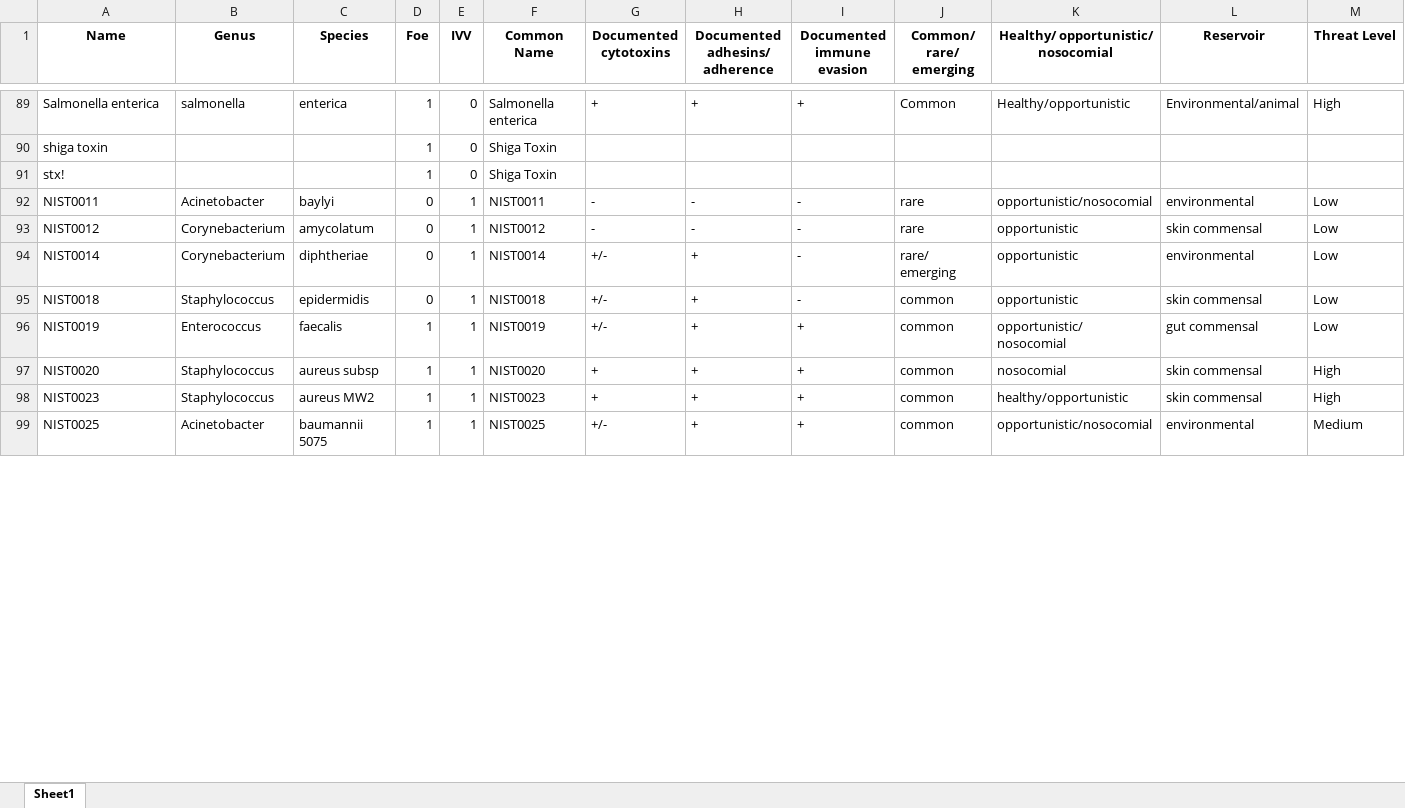
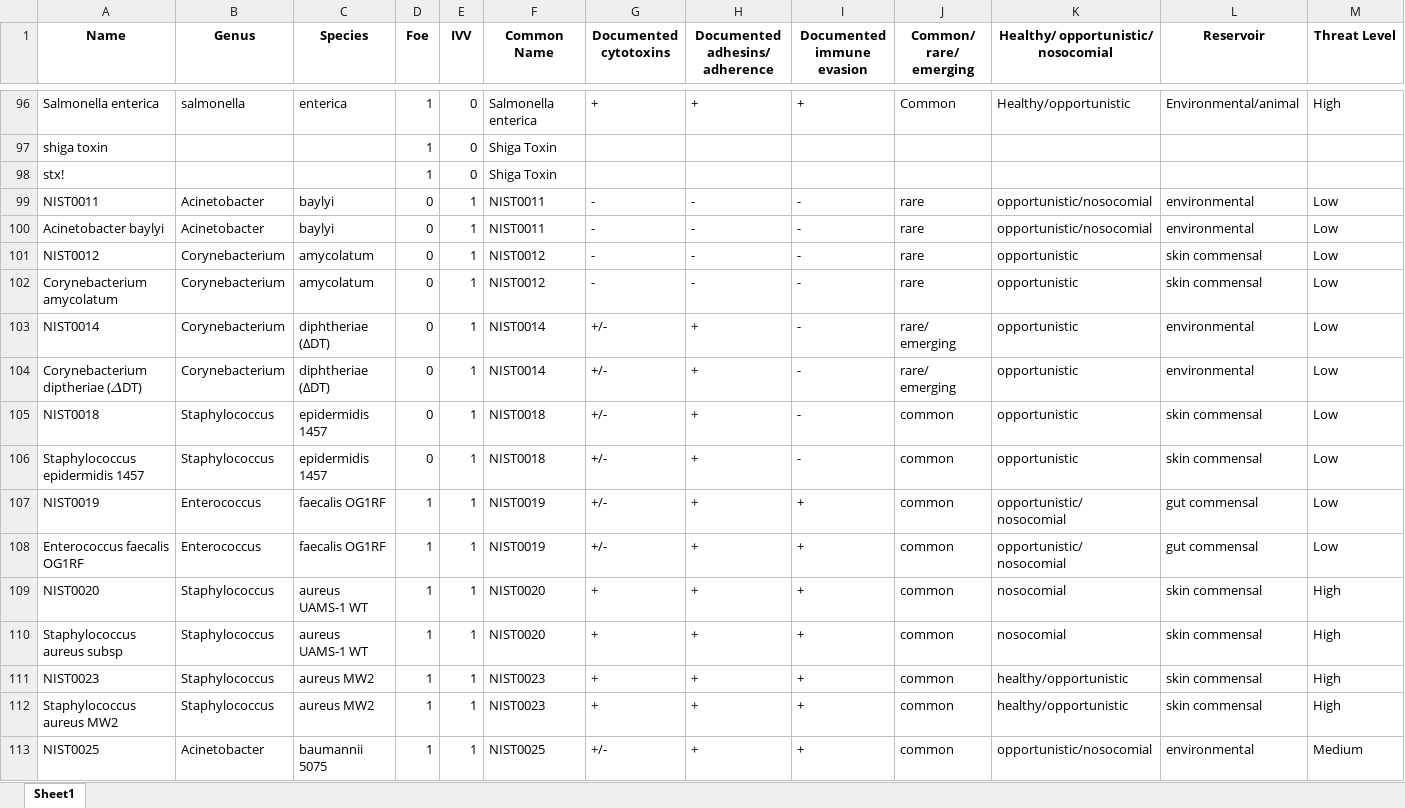
Before and after one commit to netrias/PathEngine, an Excel workbook: data_files/strain_name_mapping.xlsx, sheet Sheet1, drawn as a sheet; only a part is shown, gaps mark what is left out; values as stored, in another font and other column widths than the file's, no borders; conditional formats not drawn; addresses are those after the commit; rows hold the shown columns only; the diff covers the shown part only; the diff names each change by its address in the sheet, - before the commit and + after, or states it on an @@ line.

```diff
--- a/data_files/strain_name_mapping.xlsx (sheet Sheet1)
+++ b/data_files/strain_name_mapping.xlsx (sheet Sheet1)
+row 100: Acinetobacter baylyi | Acinetobacter | baylyi | 0 | 1 | NIST0011 | - | - | - | rare | opportunistic/nosocomial | environmental | Low
+row 102: Corynebacterium amycolatum | Corynebacterium | amycolatum | 0 | 1 | NIST0012 | - | - | - | rare | opportunistic | skin commensal | Low
-C103 (Species): diphtheriae
+C103 (Species): diphtheriae (∆DT)
+row 104: Corynebacterium diptheriae (𝛥DT) | Corynebacterium | diphtheriae (∆DT) | 0 | 1 | NIST0014 | +/- | + | - | rare/ emerging | opportunistic | environmental | Low
-C105 (Species): epidermidis
+C105 (Species): epidermidis 1457
+row 106: Staphylococcus epidermidis 1457 | Staphylococcus | epidermidis 1457 | 0 | 1 | NIST0018 | +/- | + | - | common | opportunistic | skin commensal | Low
-C107 (Species): faecalis
+C107 (Species): faecalis OG1RF
+row 108: Enterococcus faecalis OG1RF | Enterococcus | faecalis OG1RF | 1 | 1 | NIST0019 | +/- | + | + | common | opportunistic/ nosocomial | gut commensal | Low
-C109 (Species): aureus subsp
+C109 (Species): aureus UAMS-1 WT
+row 110: Staphylococcus aureus subsp | Staphylococcus | aureus UAMS-1 WT | 1 | 1 | NIST0020 | + | + | + | common | nosocomial | skin commensal | High
+row 112: Staphylococcus aureus MW2 | Staphylococcus | aureus MW2 | 1 | 1 | NIST0023 | + | + | + | common | healthy/opportunistic | skin commensal | High
```
Also changed, not shown: 136 added rows and 53 edited cells elsewhere in this sheet, 19 other files.
